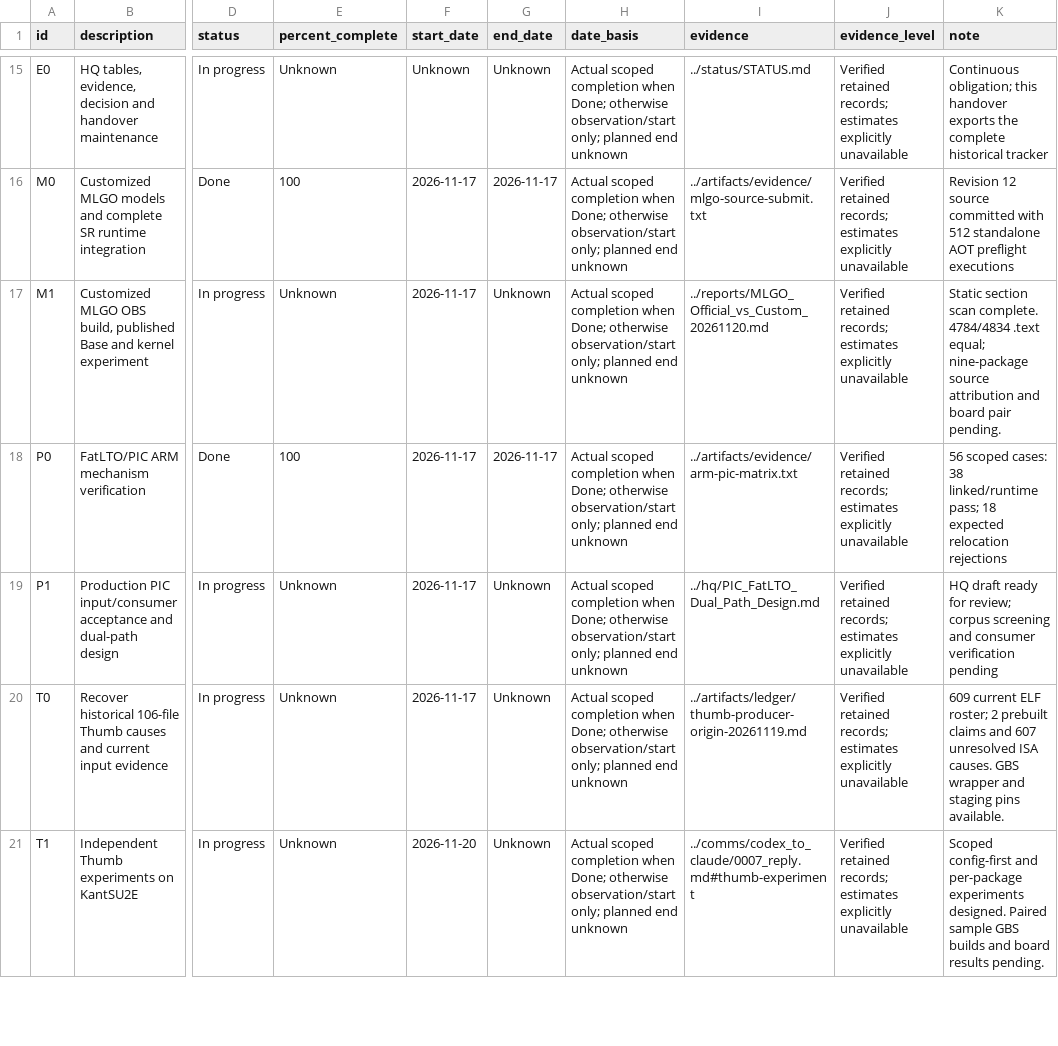
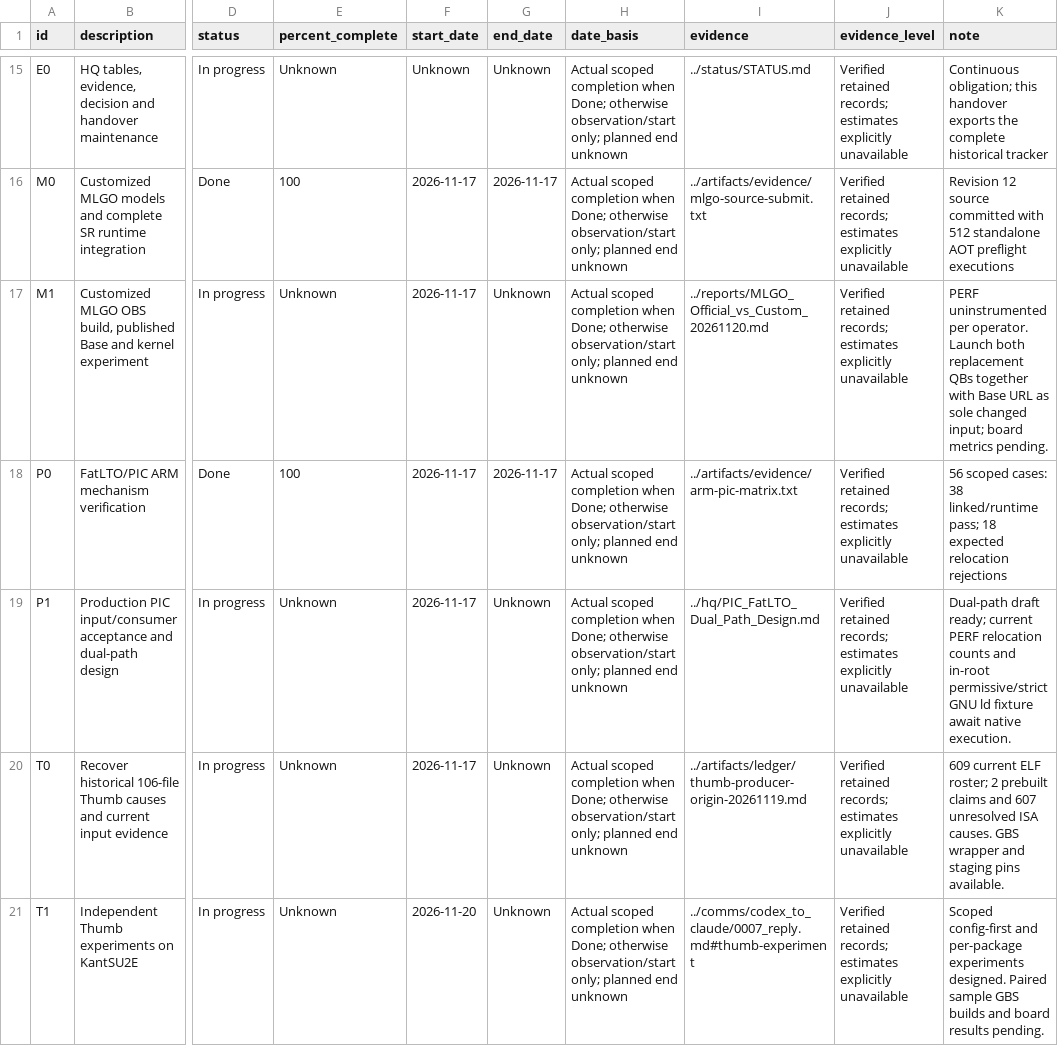
Before and after one commit to lhmax2010/analysis, a CSV file: artifacts/progress_tracker.csv, drawn as a sheet; only a part is shown, gaps mark what is left out; the diff names each change by its address in the sheet, - before the commit and + after, or states it on an @@ line.

Commit message:
Propose native PIC release checks and record round 0008 decisions

```diff
--- a/artifacts/progress_tracker.csv
+++ b/artifacts/progress_tracker.csv
-K17 (note): Static section scan complete. 4784/4834 .text equal; nine-package source attribution and board pair pending.
+K17 (note): PERF uninstrumented per operator. Launch both replacement QBs together with Base URL as sole changed input; board metrics pending.
-K19 (note): HQ draft ready for review; corpus screening and consumer verification pending
+K19 (note): Dual-path draft ready; current PERF relocation counts and in-root permissive/strict GNU ld fixture await native execution.
```
Also changed, not shown: 7 other files.
